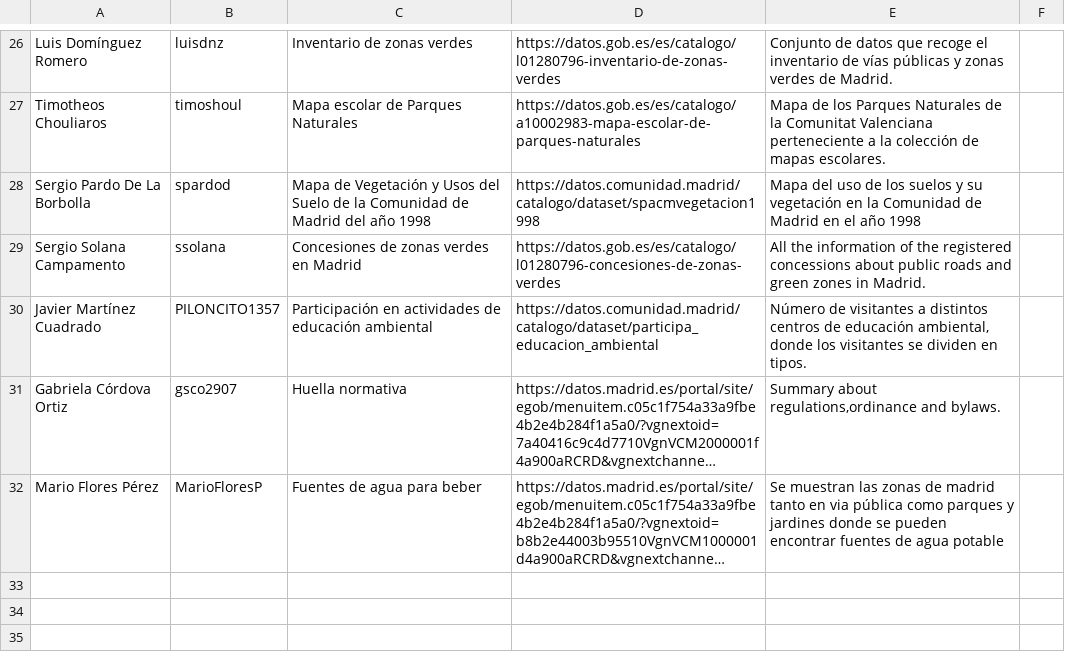
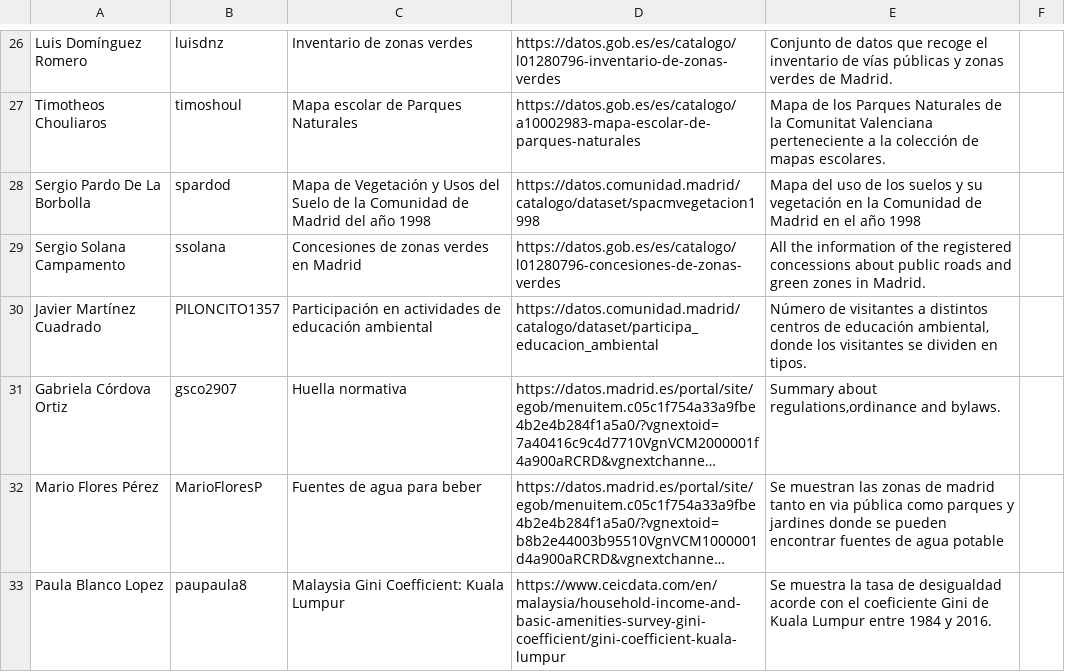
Before and after one commit to scipi0n/Curso2021-2022, a CSV file: Assignment1/DatasetDescriptions.csv, drawn as a sheet; only a part is shown, gaps mark what is left out; long unchanged cells end in …; the diff names each change by its address in the sheet, - before the commit and + after, or states it on an @@ line.

Commit message:
Updated file

```diff
--- a/Assignment1/DatasetDescriptions.csv
+++ b/Assignment1/DatasetDescriptions.csv
+row 33: Paula Blanco Lopez | paupaula8 | Malaysia Gini Coefficient: Kuala Lumpur | https://www.ceicdata.com/en/malaysia/household-income-and-basic-amenities-survey-gini-coefficient/gini-coefficient-kuala-lumpur | Se muestra la tasa de desigualdad acorde con el coeficiente Gini de Kuala Lumpur entre 1984 y 2016.
```
